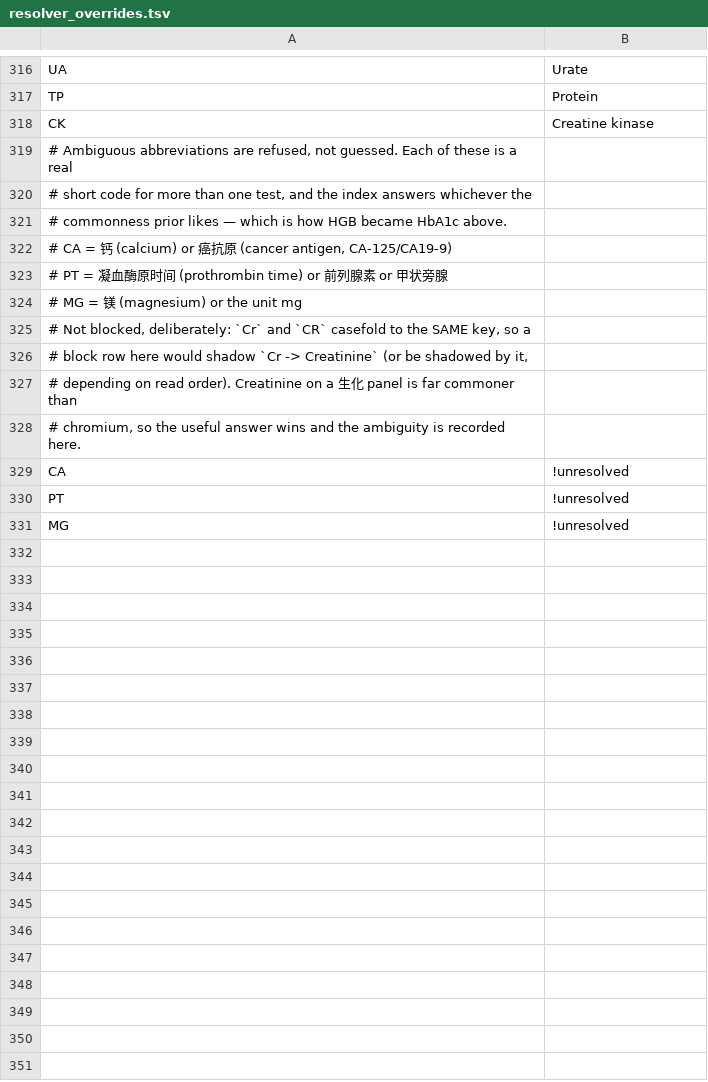
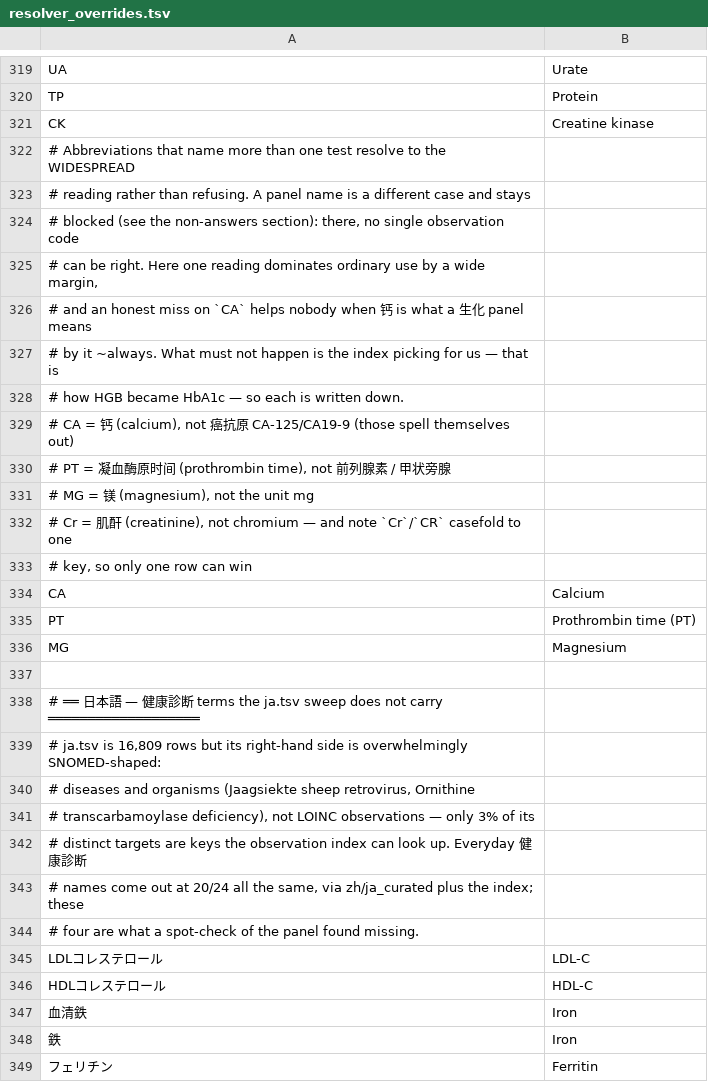
Before and after one commit to thetahealth/mirobody, a TSV file: mirobody/res/resolver_overrides.tsv, drawn as a sheet; only a part is shown, gaps mark what is left out; the diff covers the shown part only.

Commit message:
resolver: fasting glucose, ambiguous abbreviations, and 日本語 gaps
Three owner decisions and the axis column that makes the first one safe.

**Fasting glucose is its own concept.** `fasting glucose` / `空腹血糖` / `FBG` /
`FPG` targeted `Glucose` and came back 2339-0, collapsing a fasting reading into
the generic glucose series. Now 1558-6, whose COMPONENT is `Glucose^post CFst`.
Plain `血糖` stays 2339-0.

That broke the `名称(缩写)` guard — `空腹血糖(GLU)` has stem 1558-6 and
parenthetical 2339-0, so "the halves disagree, refuse" would reject a term that
plainly means fasting glucose. The fix is the LOINC axis, 13.6 MB of which ships
and one column of which was being read: COMPONENT before `^` is the analyte with
timing stripped, so `Glucose^post CFst` vs `Glucose` is the same analyte (take
the stem) while `Glucose` vs `Hemoglobin A1c` is not (refuse).

**Ambiguous abbreviations take the widespread reading** rather than being
refused. A panel name is a different case and stays blocked — there no single
code can be right. `HRV` was answering 40991-2 Rhinovirus+Enterovirus RNA for
what every wearable means by those three letters; `凝血酶原时间` was answering
34714-6 INR, a derived ratio rather than the time. Both written down, because the
alternative is the index picking for us, which is how HGB became HbA1c.

**日本語 gaps.** ja.tsv is 16,809 rows but its right-hand side is overwhelmingly
SNOMED-shaped — diseases and organisms — so only 3% of its distinct targets are
keys the observation index can look up. Everyday 健康診断 names still come out at
20/24; the five a spot-check found missing are added.

Coverage 169/169 → 175/175.

```diff
--- a/mirobody/res/resolver_overrides.tsv
+++ b/mirobody/res/resolver_overrides.tsv
@@ -318,14 +321,29 @@ TP	Protein
 CK	Creatine kinase
-# Ambiguous abbreviations are refused, not guessed. Each of these is a real
-# short code for more than one test, and the index answers whichever the
-# commonness prior likes — which is how HGB became HbA1c above.
-#   CA  = 钙 (calcium) or 癌抗原 (cancer antigen, CA-125/CA19-9)
-#   PT  = 凝血酶原时间 (prothrombin time) or 前列腺素 or 甲状旁腺
-#   MG  = 镁 (magnesium) or the unit mg
-# Not blocked, deliberately: `Cr` and `CR` casefold to the SAME key, so a
-# block row here would shadow `Cr -> Creatinine` (or be shadowed by it,
-# depending on read order). Creatinine on a 生化 panel is far commoner than
-# chromium, so the useful answer wins and the ambiguity is recorded here.
-CA	!unresolved
-PT	!unresolved
-MG	!unresolved
+# Abbreviations that name more than one test resolve to the WIDESPREAD
+# reading rather than refusing. A panel name is a different case and stays
+# blocked (see the non-answers section): there, no single observation code
+# can be right. Here one reading dominates ordinary use by a wide margin,
+# and an honest miss on `CA` helps nobody when 钙 is what a 生化 panel means
+# by it ~always. What must not happen is the index picking for us — that is
+# how HGB became HbA1c — so each is written down.
+#   CA = 钙 (calcium), not 癌抗原 CA-125/CA19-9 (those spell themselves out)
+#   PT = 凝血酶原时间 (prothrombin time), not 前列腺素 / 甲状旁腺
+#   MG = 镁 (magnesium), not the unit mg
+#   Cr = 肌酐 (creatinine), not chromium — and note `Cr`/`CR` casefold to one
+#        key, so only one row can win
+CA	Calcium
+PT	Prothrombin time (PT)
+MG	Magnesium
+
+# ══ 日本語 — 健康診断 terms the ja.tsv sweep does not carry ═══════════════════
+# ja.tsv is 16,809 rows but its right-hand side is overwhelmingly SNOMED-shaped:
+# diseases and organisms (Jaagsiekte sheep retrovirus, Ornithine
+# transcarbamoylase deficiency), not LOINC observations — only 3% of its
+# distinct targets are keys the observation index can look up. Everyday 健康診断
+# names come out at 20/24 all the same, via zh/ja_curated plus the index; these
+# four are what a spot-check of the panel found missing.
+LDLコレステロール	LDL-C
+HDLコレステロール	HDL-C
+血清鉄	Iron
+鉄	Iron
+フェリチン	Ferritin
```
Also changed, not shown: 12 added rows and 11 edited cells elsewhere in this file, 7 other files.
